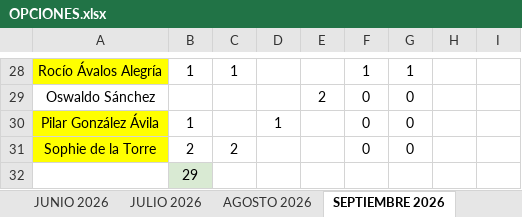
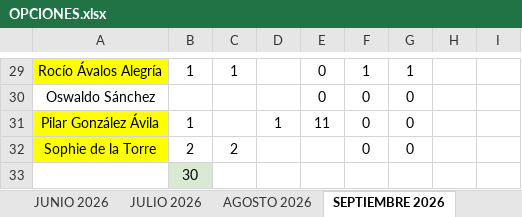
Before and after one commit to Oswald05MKIV/Dashboard, an Excel workbook: data/OPCIONES.xlsx, sheet SEPTIEMBRE 2026, drawn as a sheet; only a part is shown, gaps mark what is left out; values as stored, in another font and other column widths than the file's, no borders; charts and pictures and table styles not drawn; addresses are those after the commit; the diff covers the shown part only; the diff names each change by its address in the sheet, - before the commit and + after, or states it on an @@ line.

```diff
--- a/data/OPCIONES.xlsx (sheet SEPTIEMBRE 2026)
+++ b/data/OPCIONES.xlsx (sheet SEPTIEMBRE 2026)
-E29: (empty)
+E29: 0
-E30: 2
+E30: 0
-E31: (empty)
+E31: 11
-B33: 29
+B33: 30
```
Also changed, not shown: 1 added row and 24 edited cells elsewhere in this sheet, other sheet tabs, formulas that keep their value, charts or pictures, data/APARTADO.xlsx, 10 other files.
